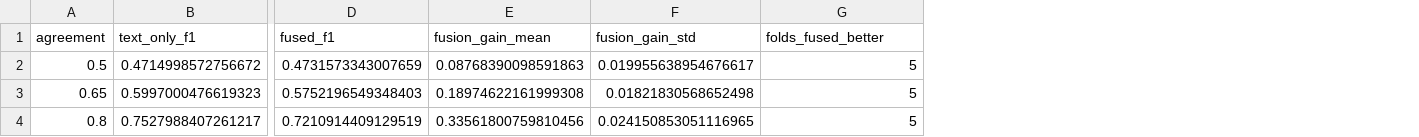
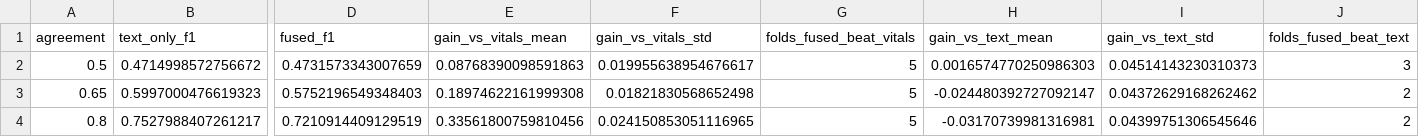
Before and after one commit to madhanmatthew/prearrival-triage-blr, a CSV file: reports/fusion_sensitivity.csv, drawn as a sheet; only a part is shown, gaps mark what is left out; the diff names each change by its address in the sheet, - before the commit and + after, or states it on an @@ line.

```diff
--- a/reports/fusion_sensitivity.csv
+++ b/reports/fusion_sensitivity.csv
+column H (gain_vs_text_mean), rows 2-4: 0.0016574770250986303 | -0.024480392727092147 | -0.03170739981316981
+column I (gain_vs_text_std), rows 2-4: 0.04514143230310373 | 0.04372629168262462 | 0.04399751306545646
+column J (folds_fused_beat_text), rows 2-4: 3 | 2 | 2
-E1: fusion_gain_mean
+E1: gain_vs_vitals_mean
-F1: fusion_gain_std
+F1: gain_vs_vitals_std
-G1: folds_fused_better
+G1: folds_fused_beat_vitals
```
Also changed, not shown: experiments/log.csv, 17 other files.
